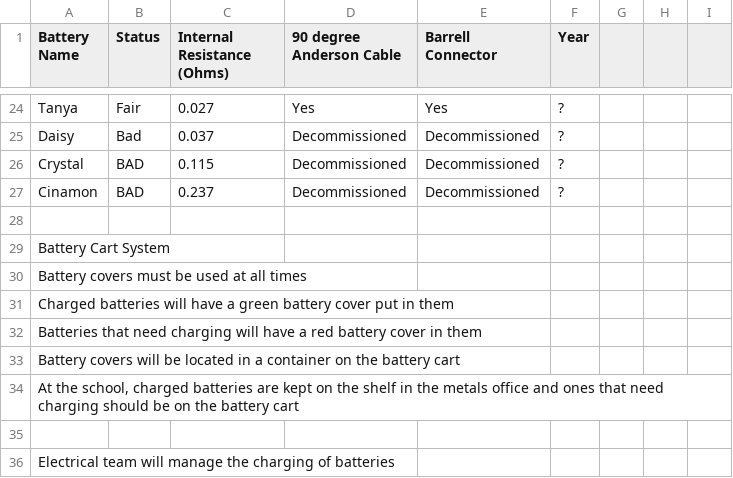
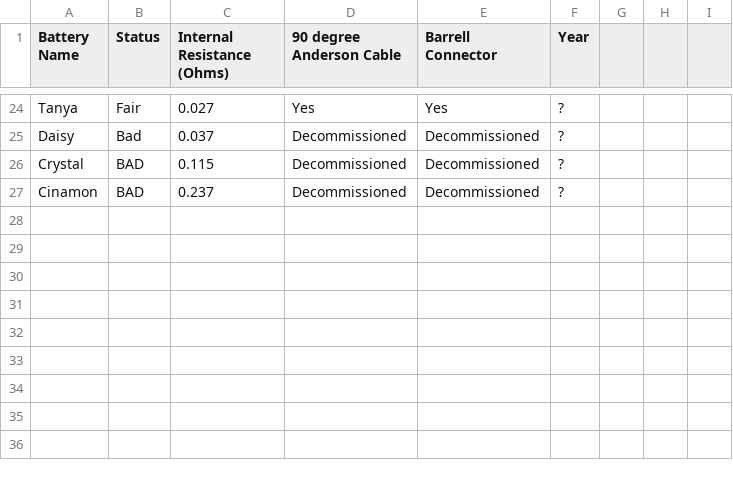
Before and after one commit to smalltownmidwesternguy/Marswars_Battery_Data, a CSV file: Battery Health List.csv, drawn as a sheet; only a part is shown, gaps mark what is left out; the diff names each change by its address in the sheet, - before the commit and + after, or states it on an @@ line.

Commit message:
Update Battery Health List.csv

```diff
--- a/Battery Health List.csv
+++ b/Battery Health List.csv
-row 28: (empty)
-row 29: Battery Cart System
-row 30: Battery covers must be used at all times
-row 31: Charged batteries will have a green battery cover put in them
-row 32: Batteries that need charging will have a red battery cover in them
-row 33: Battery covers will be located in a container on the battery cart
-row 34: At the school, charged batteries are kept on the shelf in the metals office and ones that need charging should be on the battery cart
-row 35: (empty)
-row 36: Electrical team will manage the charging of batteries
```
